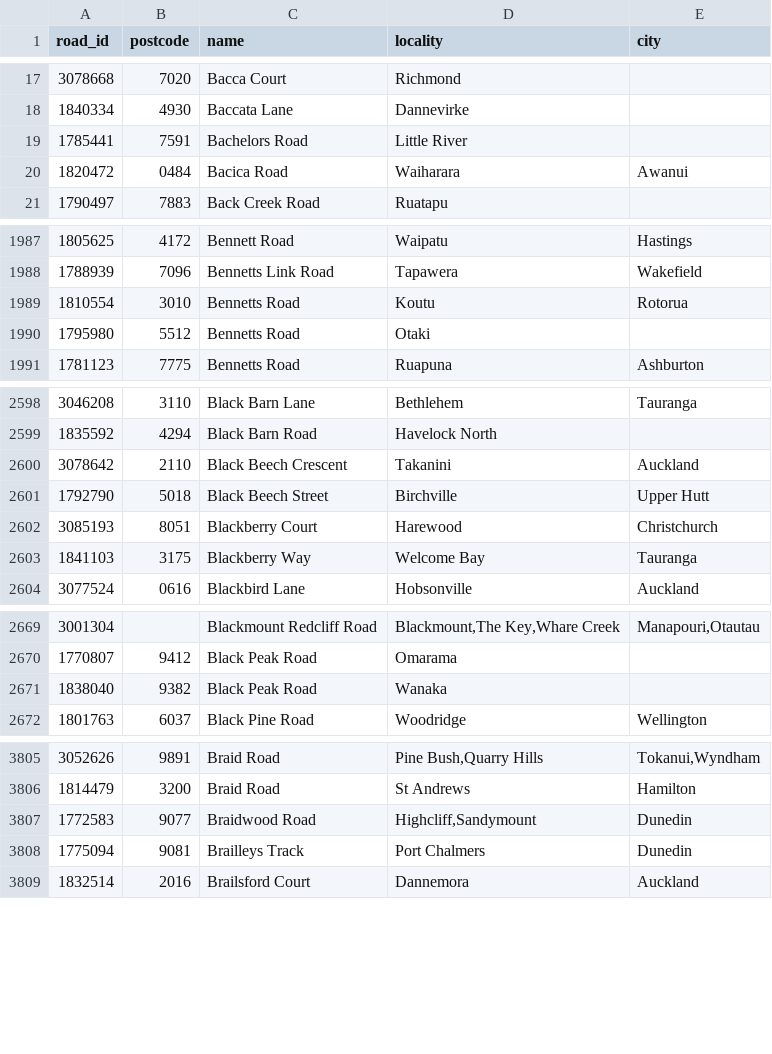
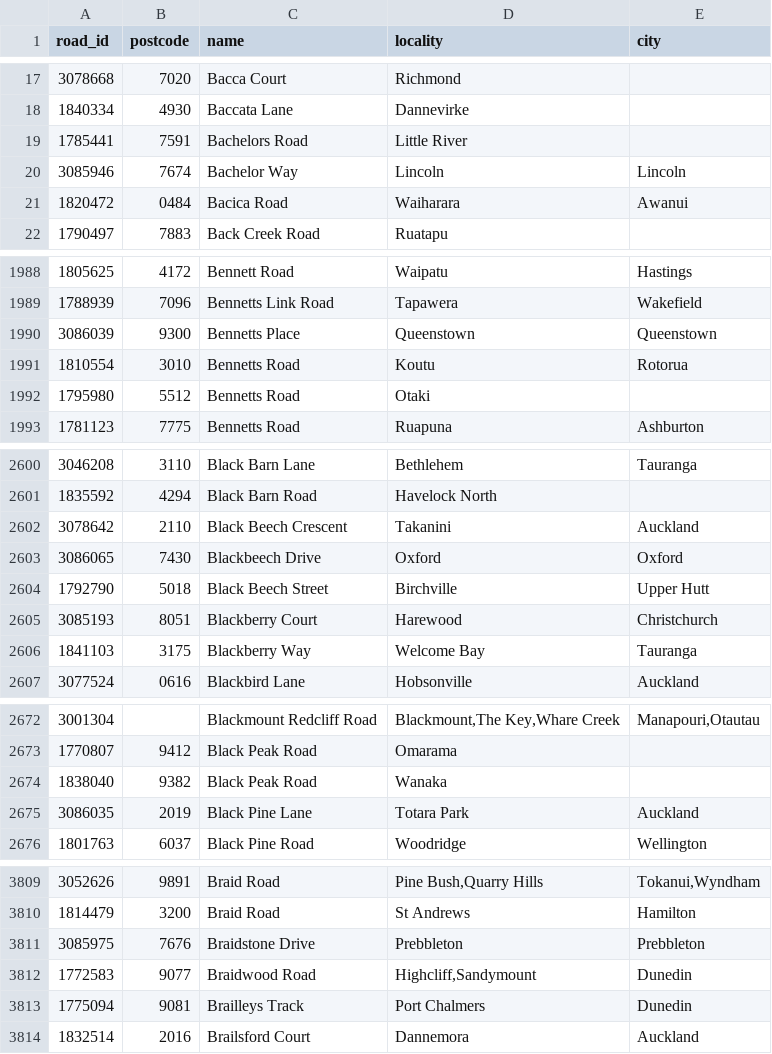
Before and after one commit to s01ipsist/open_nz_postcodes, a CSV file: street_postcodes/b.csv, drawn as a sheet; only a part is shown, gaps mark what is left out; the diff covers the shown part only.

```diff
--- a/street_postcodes/b.csv
+++ b/street_postcodes/b.csv
@@ -19,2 +19,3 @@ road_id,postcode,name,locality,city
 1785441,7591,Bachelors Road,Little River,
+3085946,7674,Bachelor Way,Lincoln,Lincoln
 1820472,0484,Bacica Road,Waiharara,Awanui
@@ -1988,2 +1989,3 @@ road_id,postcode,name,locality,city
 1788939,7096,Bennetts Link Road,Tapawera,Wakefield
+3086039,9300,Bennetts Place,Queenstown,Queenstown
 1810554,3010,Bennetts Road,Koutu,Rotorua
@@ -2600,2 +2602,3 @@ road_id,postcode,name,locality,city
 3078642,2110,Black Beech Crescent,Takanini,Auckland
+3086065,7430,Blackbeech Drive,Oxford,Oxford
 1792790,5018,Black Beech Street,Birchville,Upper Hutt
@@ -2671,2 +2674,3 @@ road_id,postcode,name,locality,city
 1838040,9382,Black Peak Road,Wanaka,
+3086035,2019,Black Pine Lane,Totara Park,Auckland
 1801763,6037,Black Pine Road,Woodridge,Wellington
@@ -3806,2 +3810,3 @@ road_id,postcode,name,locality,city
 1814479,3200,Braid Road,St Andrews,Hamilton
+3085975,7676,Braidstone Drive,Prebbleton,Prebbleton
 1772583,9077,Braidwood Road,"Highcliff,Sandymount",Dunedin
```
Also changed, not shown: 7 added rows elsewhere in this file, street_postcodes/k.csv, street_postcodes/m.csv, 18 other files.
